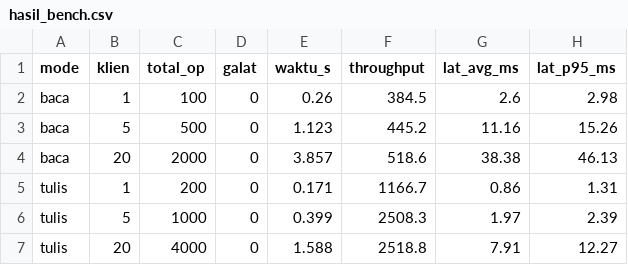
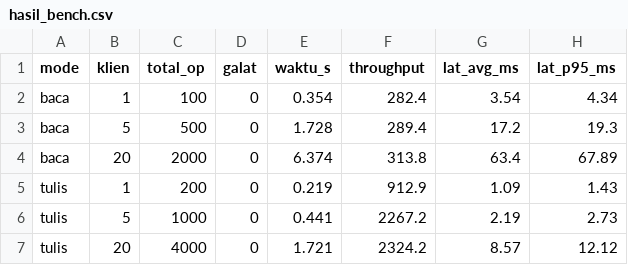
Before and after one commit to Raka-coder/kpt-ticketing, a CSV file: hasil/hasil_bench.csv, drawn as a sheet.

Commit message:
refactor: modularisasi admin, benchmark scaling, update README

```diff
--- a/hasil/hasil_bench.csv
+++ b/hasil/hasil_bench.csv
@@ -1,7 +1,7 @@
 mode,klien,total_op,galat,waktu_s,throughput,lat_avg_ms,lat_p95_ms
-baca,1,100,0,0.26,384.5,2.6,2.98
-baca,5,500,0,1.123,445.2,11.16,15.26
-baca,20,2000,0,3.857,518.6,38.38,46.13
-tulis,1,200,0,0.171,1166.7,0.86,1.31
-tulis,5,1000,0,0.399,2508.3,1.97,2.39
-tulis,20,4000,0,1.588,2518.8,7.91,12.27
+baca,1,100,0,0.354,282.4,3.54,4.34
+baca,5,500,0,1.728,289.4,17.2,19.3
+baca,20,2000,0,6.374,313.8,63.4,67.89
+tulis,1,200,0,0.219,912.9,1.09,1.43
+tulis,5,1000,0,0.441,2267.2,2.19,2.73
+tulis,20,4000,0,1.721,2324.2,8.57,12.12
```
Also changed, not shown: 30 other files.
